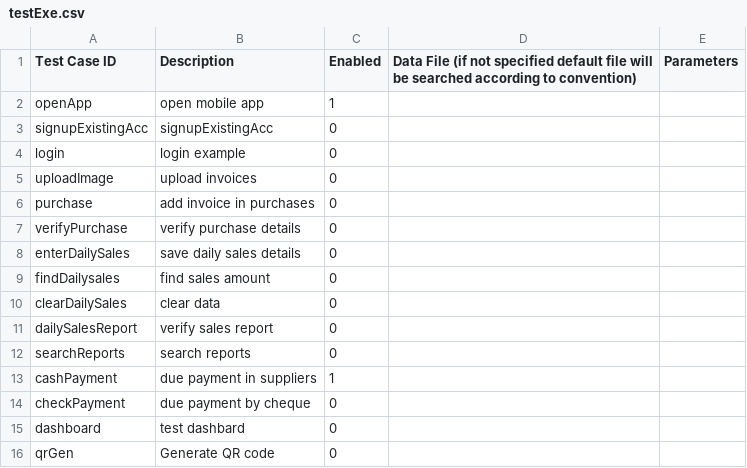
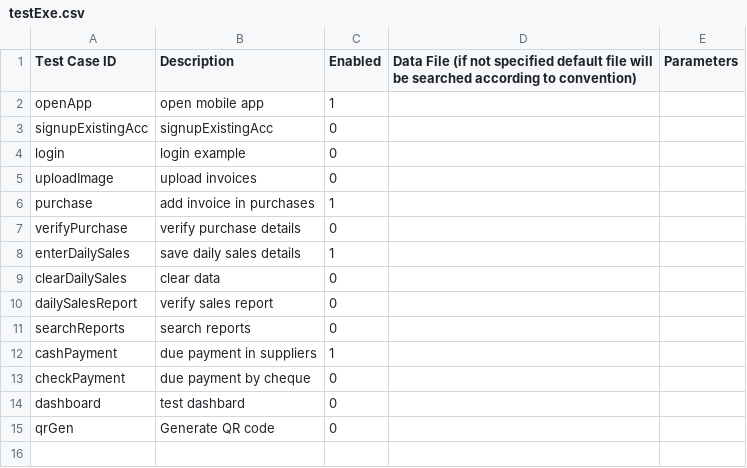
Before and after one commit to AqeelaAzmi/gitPractise, a CSV file: testExe.csv, drawn as a sheet.

Commit message:
Modify testExe

```diff
--- a/testExe.csv
+++ b/testExe.csv
@@ -5,6 +5,5 @@ login,login example,0,,
 uploadImage,upload invoices,0,,
-purchase,add invoice in purchases,0,,
+purchase,add invoice in purchases,1,,
 verifyPurchase,verify purchase details,0,,
-enterDailySales,save daily sales details,0,,
-findDailysales,find sales amount,0,,
+enterDailySales,save daily sales details,1,,
 clearDailySales,clear data,0,,
```
